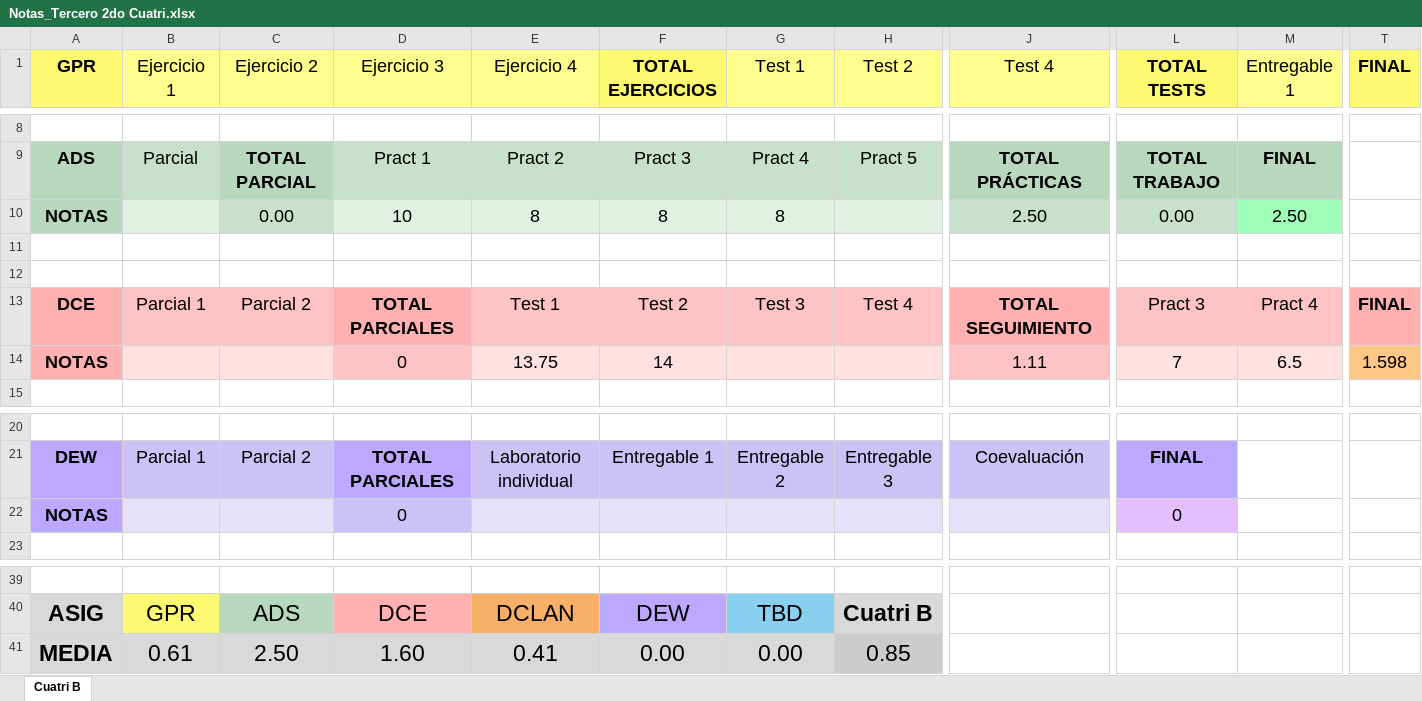
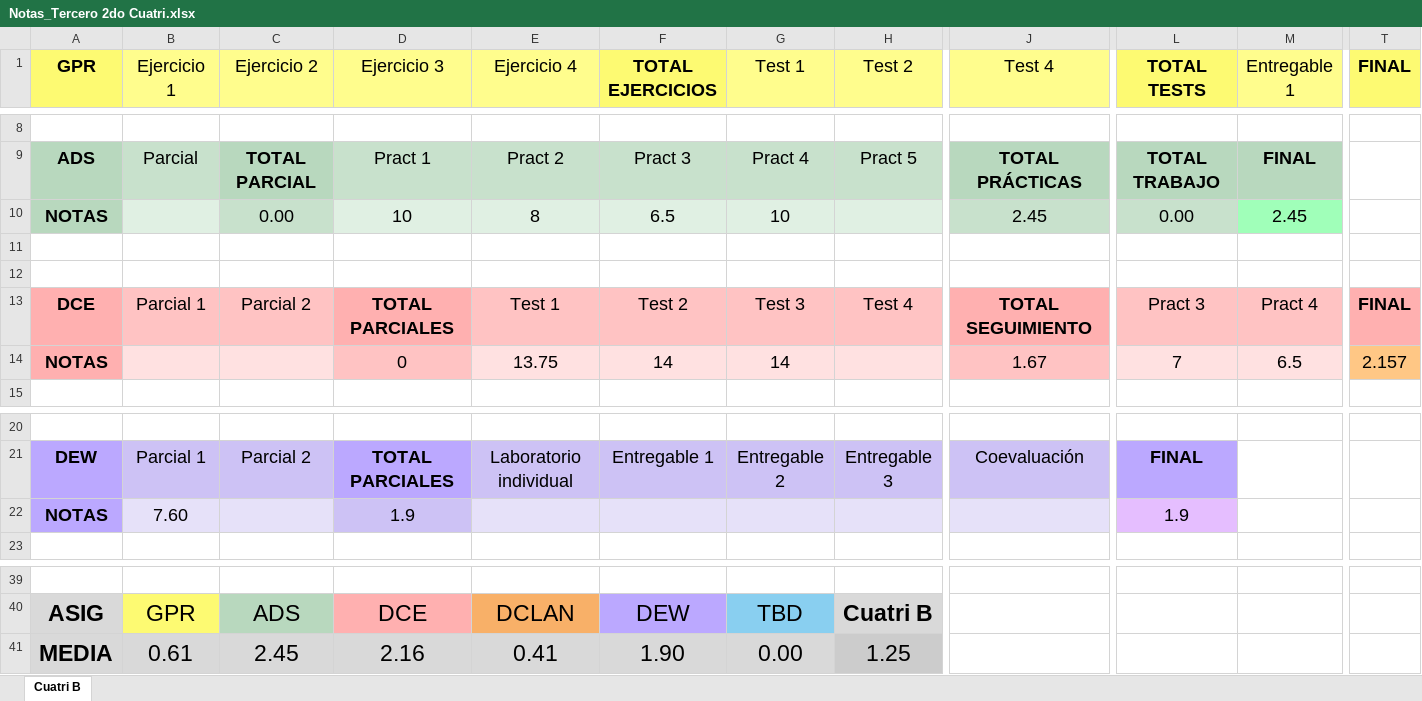
Before and after one commit to ismafh/Ingenieria-Informatica, an Excel workbook: 3º/Notas_Tercero 2do Cuatri.xlsx, sheet Cuatri B, drawn as a sheet; only a part is shown, gaps mark what is left out; values as stored, in another font and other column widths than the file's, no borders; conditional formats not drawn; the diff names each change by its address in the sheet, - before the commit and + after, or states it on an @@ line.

```diff
--- a/3º/Notas_Tercero 2do Cuatri.xlsx (sheet Cuatri B)
+++ b/3º/Notas_Tercero 2do Cuatri.xlsx (sheet Cuatri B)
-F10 (TOTAL EJERCICIOS): 8
+F10 (TOTAL EJERCICIOS): 6.5
-G10 (Test 1): 8
+G10 (Test 1): 10
-J10 (Test 4): 2.50
+J10 (Test 4): 2.45
-M10 (Entregable 1): 2.50
+M10 (Entregable 1): 2.45
-G14 (Test 1): (empty)
+G14 (Test 1): 14
-J14 (Test 4): 1.11
+J14 (Test 4): 1.67
-T14 (FINAL): 1.598
+T14 (FINAL): 2.157
-B22 (Ejercicio 1): (empty)
+B22 (Ejercicio 1): 7.60
-D22 (Ejercicio 3): 0
+D22 (Ejercicio 3): 1.9
-L22 (TOTAL TESTS): 0
+L22 (TOTAL TESTS): 1.9
-C41 (Ejercicio 2): 2.50
+C41 (Ejercicio 2): 2.45
-D41 (Ejercicio 3): 1.60
+D41 (Ejercicio 3): 2.16
-F41 (TOTAL EJERCICIOS): 0.00
+F41 (TOTAL EJERCICIOS): 1.90
-H41 (Test 2): 0.85
+H41 (Test 2): 1.25
```
Also changed, not shown: 6 other files.
